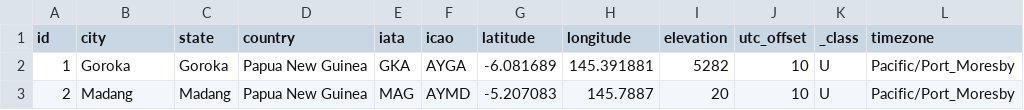
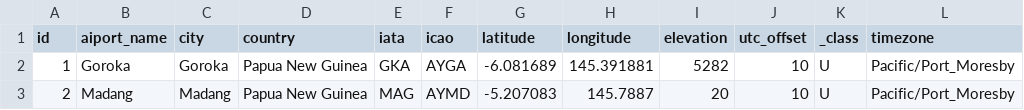
Before and after one commit to ryanburnette/airports-api, a CSV file: data/airports.csv, drawn as a sheet; only a part is shown.

Commit message:
fix #2

```diff
--- a/data/airports.csv
+++ b/data/airports.csv
@@ -1,2 +1,2 @@
-id,city,state,country,iata,icao,latitude,longitude,elevation,utc_offset,_class,timezone
+id,aiport_name,city,country,iata,icao,latitude,longitude,elevation,utc_offset,_class,timezone
 1,"Goroka","Goroka","Papua New Guinea","GKA","AYGA",-6.081689,145.391881,5282,10,"U","Pacific/Port_Moresby"
```
